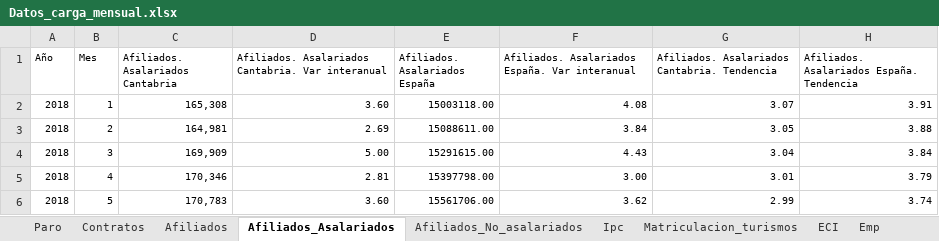
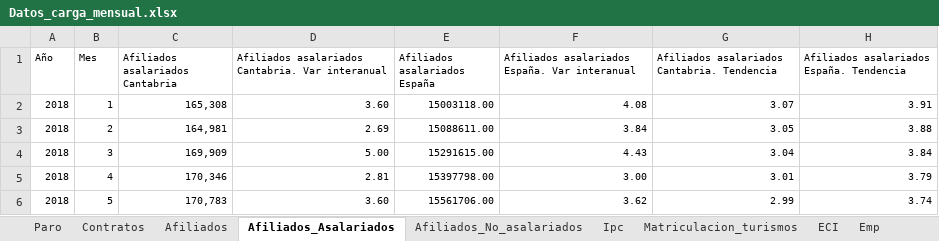
Before and after one commit to icane/economic-indicators, an Excel workbook: etl/data/input/Datos_carga_mensual.xlsx, sheet Afiliados_Asalariados, drawn as a sheet; only a part is shown; values as stored, in another font and other column widths than the file's, no borders; the diff names each change by its address in the sheet, - before the commit and + after, or states it on an @@ line.

```diff
--- a/etl/data/input/Datos_carga_mensual.xlsx (sheet Afiliados_Asalariados)
+++ b/etl/data/input/Datos_carga_mensual.xlsx (sheet Afiliados_Asalariados)
-C1: Afiliados. Asalariados Cantabria
+C1: Afiliados asalariados Cantabria
-D1: Afiliados. Asalariados Cantabria. Var…
+D1: Afiliados asalariados Cantabria. Var…
-E1: Afiliados. Asalariados España
+E1: Afiliados asalariados España
-F1: Afiliados. Asalariados España. Var interanual
+F1: Afiliados asalariados España. Var interanual
-G1: Afiliados. Asalariados Cantabria. Tendencia
+G1: Afiliados asalariados Cantabria. Tendencia
-H1: Afiliados. Asalariados España. Tendencia
+H1: Afiliados asalariados España. Tendencia
```
Also changed, not shown: sheet Afiliados, sheet Emp_ju, sheet Emp_fi, sheet Afiliados_No_asalariados, sheet ICM, etl/data/input/Datos_carga_anual.xlsx, etl/data/input/Datos_carga_trimestral.xlsx, 46 other files.
